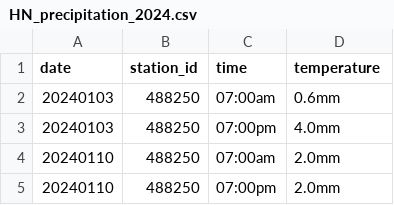
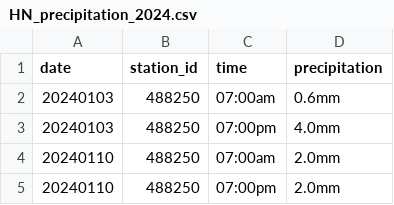
Before and after one commit to hduc1103/DS-project, a CSV file: final(sorted)/2024/HN_precipitation_2024.csv, drawn as a sheet; only a part is shown.

```diff
--- a/final(sorted)/2024/HN_precipitation_2024.csv
+++ b/final(sorted)/2024/HN_precipitation_2024.csv
@@ -1,2 +1,2 @@
-date,station_id,time,temperature
+date,station_id,time,precipitation
 20240103,488250,07:00am,0.6mm
```
Also changed, not shown: final(sorted)/2024/HN_humidity2024.csv, 2 other files.
